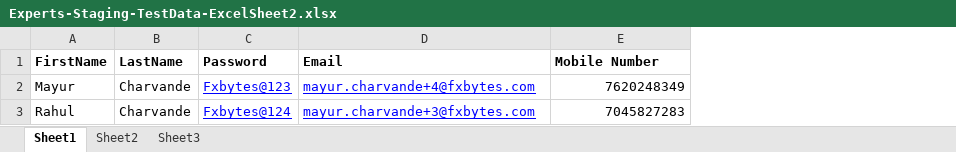
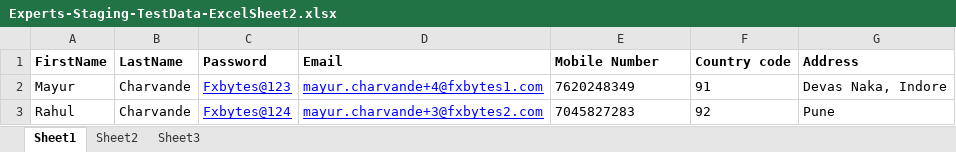
Before and after one commit to MayurCharvande/automating_legalops_project_on_experts-stagin_server, an Excel workbook: Configuration/Experts-Staging-TestData-ExcelSheet2.xlsx, sheet Sheet1, drawn as a sheet; values as stored, in another font and other column widths than the file's, no borders; the diff names each change by its address in the sheet, - before the commit and + after, or states it on an @@ line.

```diff
--- a/Configuration/Experts-Staging-TestData-ExcelSheet2.xlsx (sheet Sheet1)
+++ b/Configuration/Experts-Staging-TestData-ExcelSheet2.xlsx (sheet Sheet1)
+column F (Country code), rows 2-3: 91 | 92
+column G (Address), rows 2-3: Devas Naka, Indore | Pune
-D2 (Email): mayur.charvande+4@fxbytes.com
+D2 (Email): mayur.charvande+4@fxbytes1.com
-E2:E3 alignment: right
+E2:E3 alignment: left
-D3 (Email): mayur.charvande+3@fxbytes.com
+D3 (Email): mayur.charvande+3@fxbytes2.com
```
Also changed, not shown: 23 other files.
